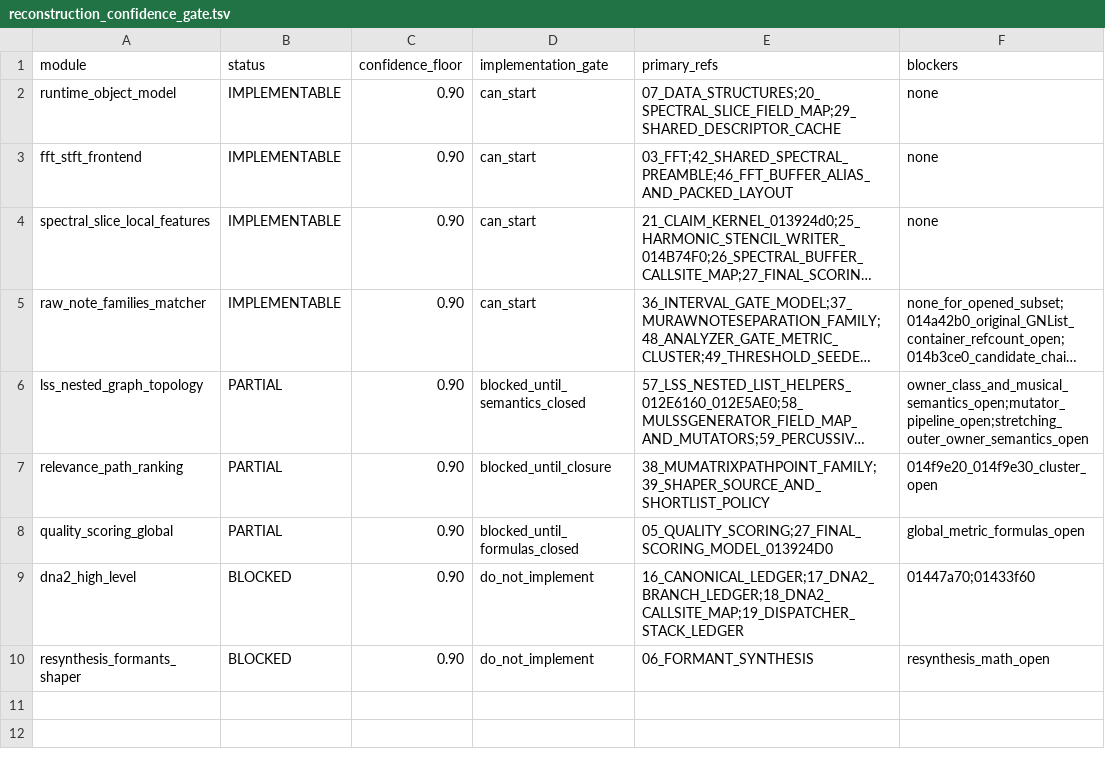
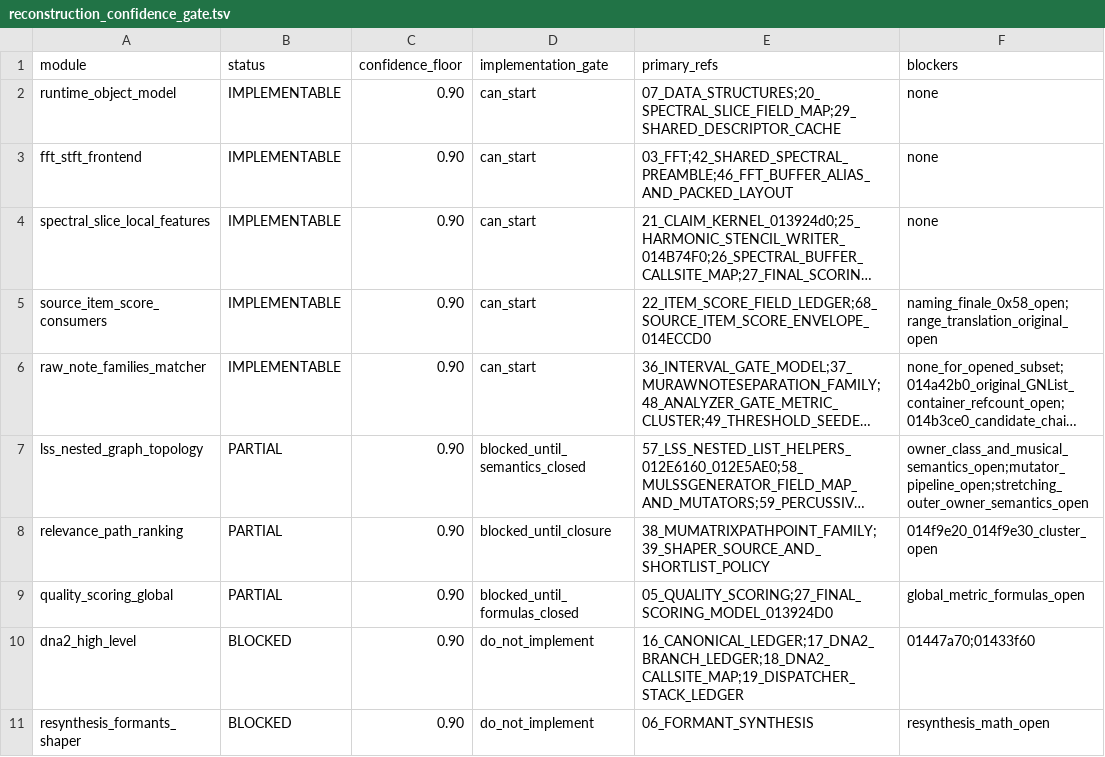
Before and after one commit to MichaelxBelmonte/progettoreverse, a TSV file: data/reconstruction_confidence_gate.tsv, drawn as a sheet; long unchanged cells end in …; the diff names each change by its address in the sheet, - before the commit and + after, or states it on an @@ line.

Commit message:
Add source item score envelope subset

```diff
--- a/data/reconstruction_confidence_gate.tsv
+++ b/data/reconstruction_confidence_gate.tsv
+row 5: source_item_score_consumers | IMPLEMENTABLE | 0.90 | can_start | 22_ITEM_SCORE_FIELD_LEDGER;68_SOURCE_ITEM_SCORE_ENVELOPE_014ECCD0 | naming_finale_0x58_open;range_translation_original_open
```
Also changed, not shown: 9 other files.
